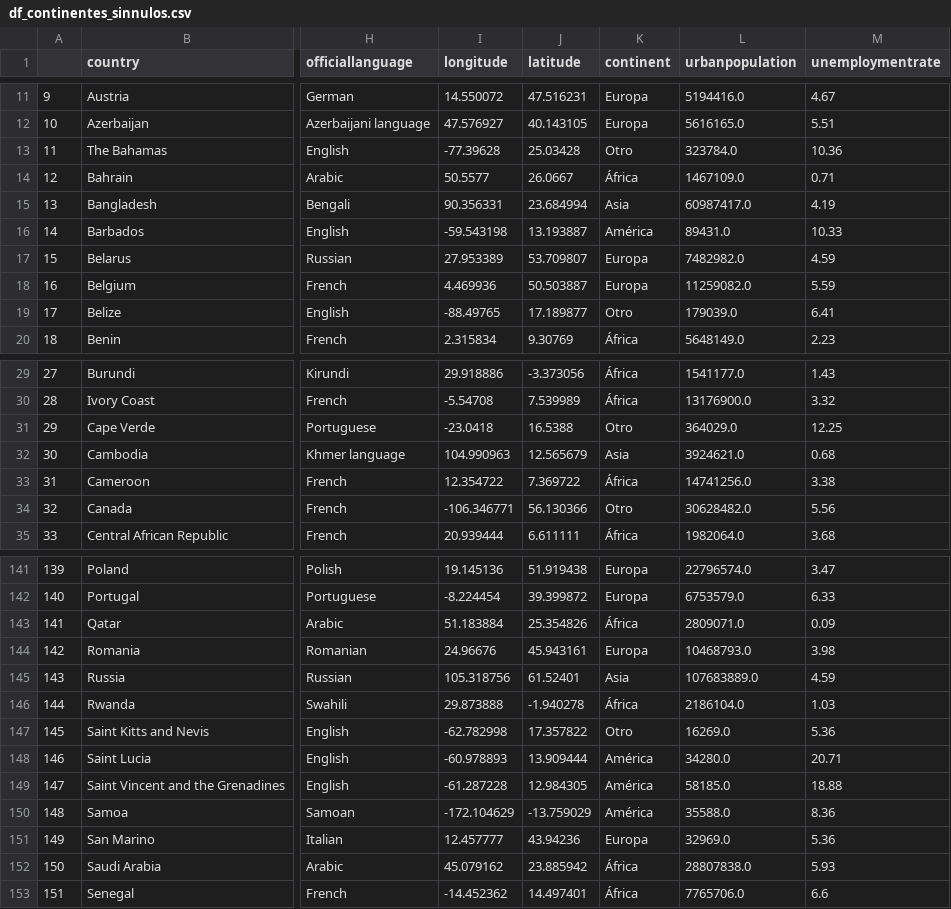
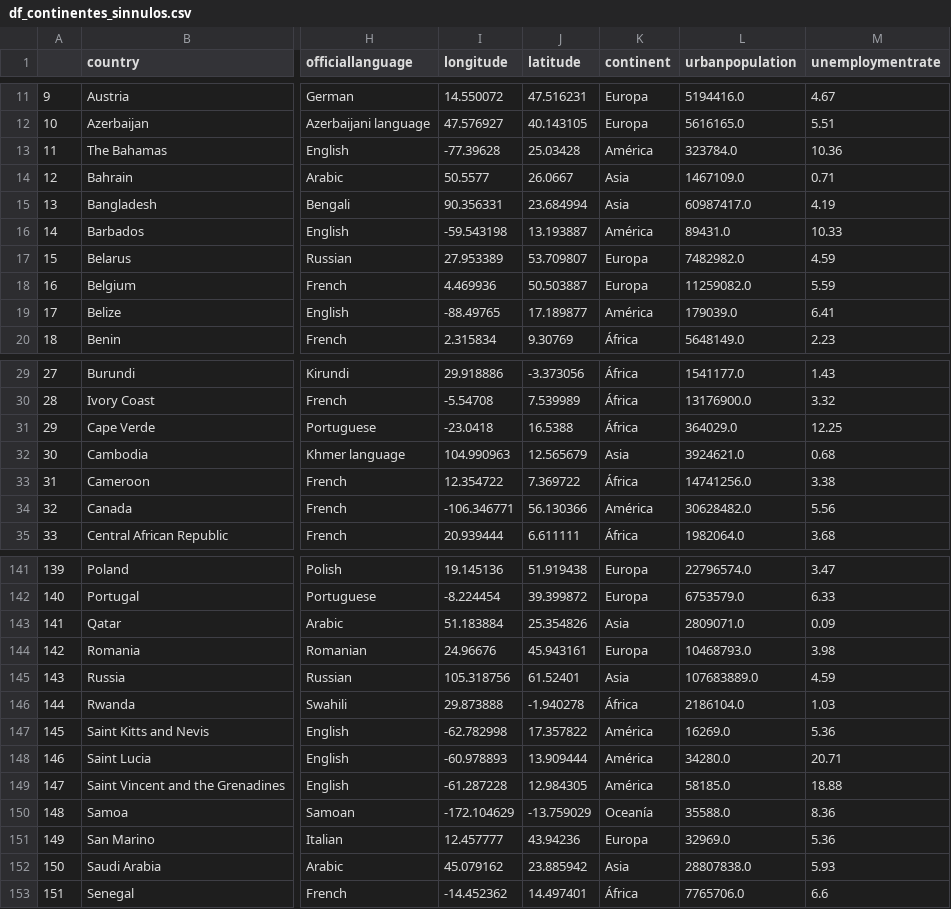
Before and after one commit to TaniaGraff/Modulo3, a CSV file: df_continentes_sinnulos.csv, drawn as a sheet; only a part is shown, gaps mark what is left out; the diff covers the shown part only; the diff names each change by its address in the sheet, - before the commit and + after, or states it on an @@ line.

Commit message:
Corregida clasificación de paises por continentes.

```diff
--- a/df_continentes_sinnulos.csv
+++ b/df_continentes_sinnulos.csv
-K13 (continent): Otro
+K13 (continent): América
-K14 (continent): África
+K14 (continent): Asia
-K19 (continent): Otro
+K19 (continent): América
-K31 (continent): Otro
+K31 (continent): África
-K34 (continent): Otro
+K34 (continent): América
-K143 (continent): África
+K143 (continent): Asia
-K147 (continent): Otro
+K147 (continent): América
-K150 (continent): América
+K150 (continent): Oceanía
-K152 (continent): África
+K152 (continent): Asia
```
Also changed, not shown: 24 edited cells elsewhere in this file.
